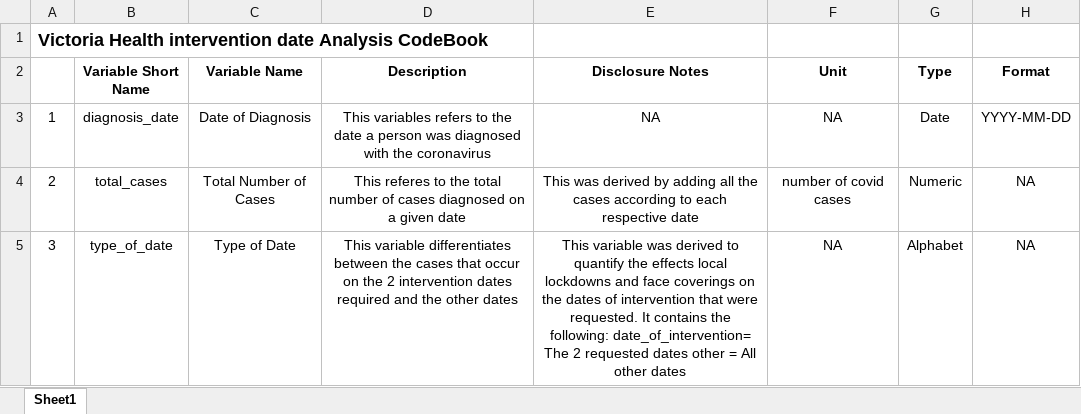
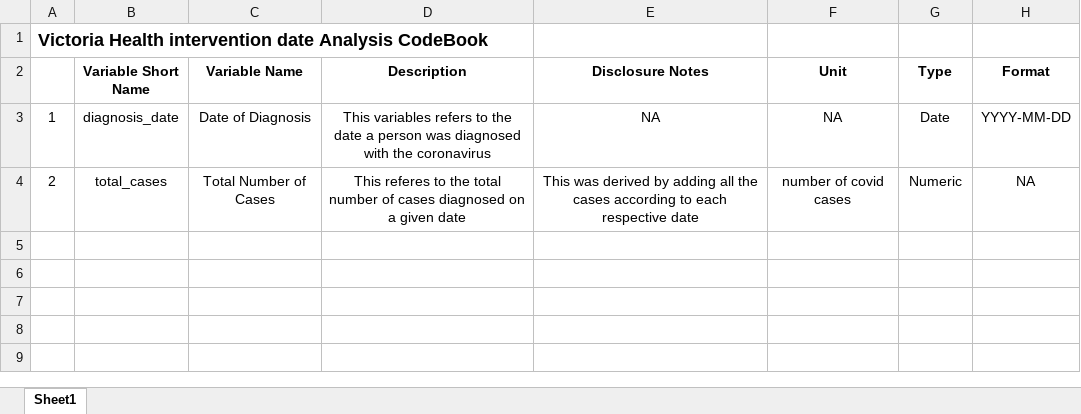
Before and after one commit to AshvinR12/5512_A4, an Excel workbook: data/Codebook-Ranatunga-Ashvin.xlsx, sheet Sheet1, drawn as a sheet; values as stored, in another font and other column widths than the file's, no borders; the diff names each change by its address in the sheet, - before the commit and + after, or states it on an @@ line.

Commit message:
made changes to codebook

```diff
--- a/data/Codebook-Ranatunga-Ashvin.xlsx (sheet Sheet1)
+++ b/data/Codebook-Ranatunga-Ashvin.xlsx (sheet Sheet1)
-row 5: 3 | type_of_date | Type of Date | This variable differentiates between the cases that occur on the 2 intervention dates required and the other dates | This variable was derived to quantify the effects local lockdowns and face coverings on the dates of intervention that were requested. It contains the following: date_of_intervention= The 2 requested dates other = All other dates | NA | Alphabet | NA
```
